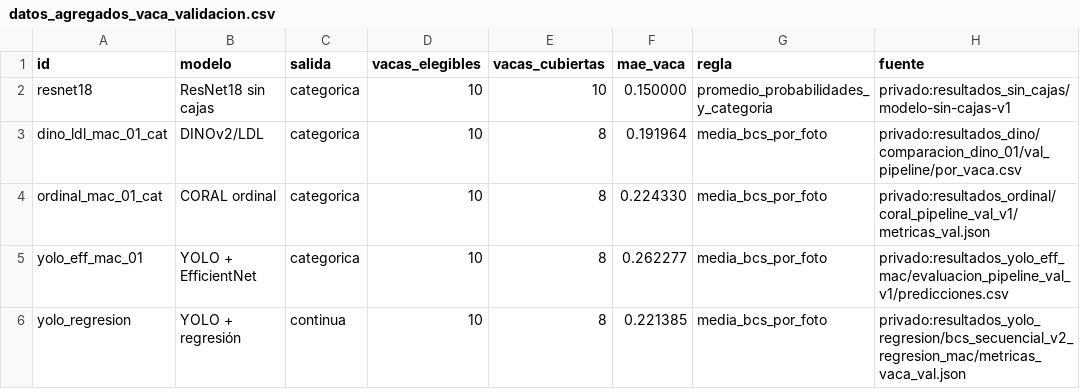
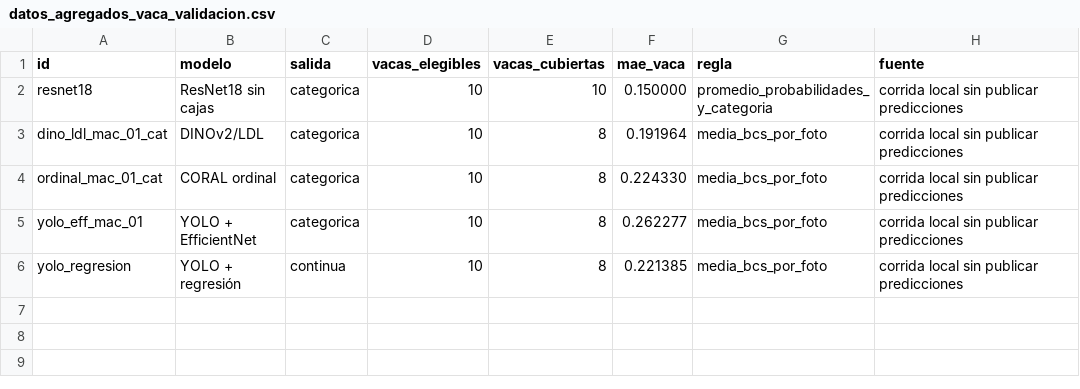
Before and after one commit to Vacones/Modelos_BCS, a CSV file: evaluacion/comparacion_modelos/datos_agregados_vaca_validacion.csv, drawn as a sheet.

```diff
--- a/evaluacion/comparacion_modelos/datos_agregados_vaca_validacion.csv
+++ b/evaluacion/comparacion_modelos/datos_agregados_vaca_validacion.csv
@@ -1,6 +1,6 @@
 id,modelo,salida,vacas_elegibles,vacas_cubiertas,mae_vaca,regla,fuente
-resnet18,ResNet18 sin cajas,categorica,10,10,0.150000,promedio_probabilidades_y_categoria,privado:resultados_sin_cajas/modelo-sin-cajas-v1
-dino_ldl_mac_01_cat,DINOv2/LDL,categorica,10,8,0.191964,media_bcs_por_foto,privado:resultados_dino/comparacion_dino_01/val_pipeline/por_vaca.csv
-ordinal_mac_01_cat,CORAL ordinal,categorica,10,8,0.224330,media_bcs_por_foto,privado:resultados_ordinal/coral_pipeline_val_v1/metricas_val.json
-yolo_eff_mac_01,YOLO + EfficientNet,categorica,10,8,0.262277,media_bcs_por_foto,privado:resultados_yolo_eff_mac/evaluacion_pipeline_val_v1/predicciones.csv
-yolo_regresion,YOLO + regresión,continua,10,8,0.221385,media_bcs_por_foto,privado:resultados_yolo_regresion/bcs_secuencial_v2_regresion_mac/metricas_vaca_val.json
+resnet18,ResNet18 sin cajas,categorica,10,10,0.150000,promedio_probabilidades_y_categoria,corrida local sin publicar predicciones
+dino_ldl_mac_01_cat,DINOv2/LDL,categorica,10,8,0.191964,media_bcs_por_foto,corrida local sin publicar predicciones
+ordinal_mac_01_cat,CORAL ordinal,categorica,10,8,0.224330,media_bcs_por_foto,corrida local sin publicar predicciones
+yolo_eff_mac_01,YOLO + EfficientNet,categorica,10,8,0.262277,media_bcs_por_foto,corrida local sin publicar predicciones
+yolo_regresion,YOLO + regresión,continua,10,8,0.221385,media_bcs_por_foto,corrida local sin publicar predicciones
```
Also changed, not shown: evaluacion/comparacion_modelos/datos_agregados_validacion.csv, 22 other files.
